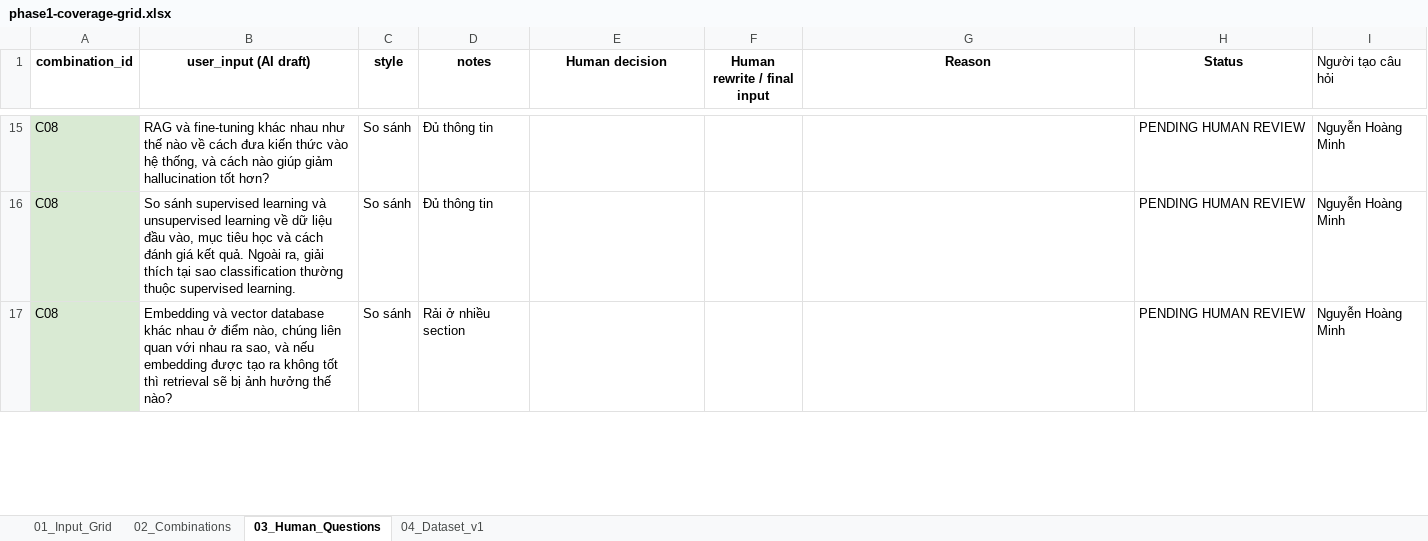
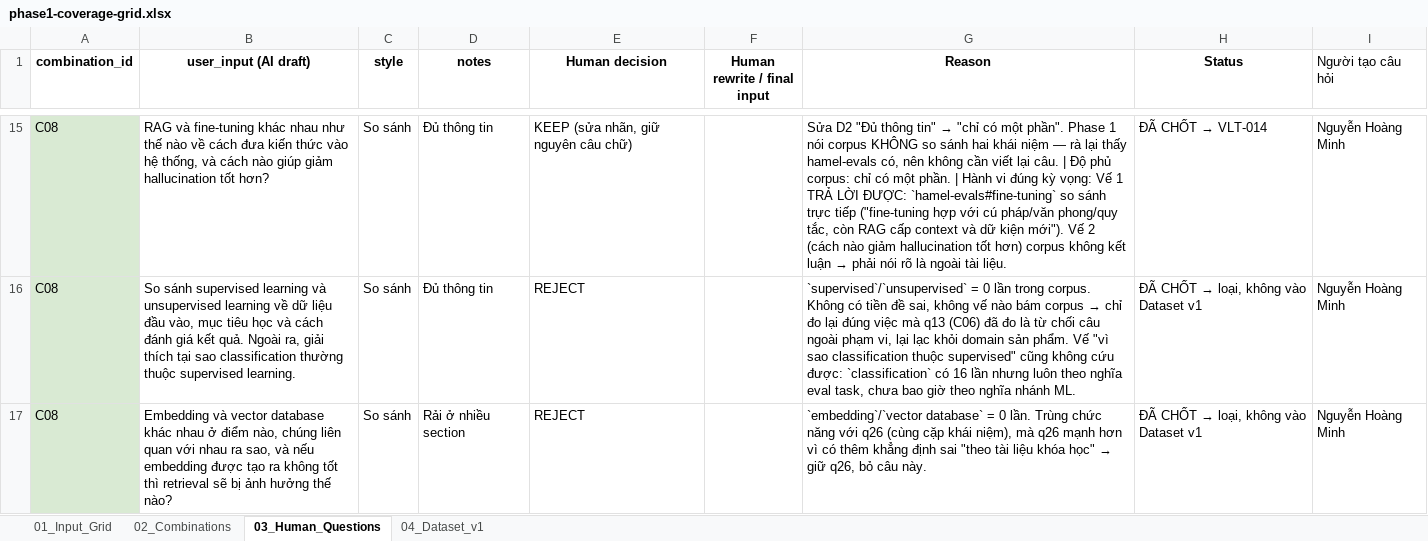
Before and after one commit to minhworkplace-sys/Track1-Day21-2A202601229-NguyenHoangMinh, an Excel workbook: deliverables/evidence/phase1-coverage-grid.xlsx, sheet 03_Human_Questions, drawn as a sheet; only a part is shown, gaps mark what is left out; values as stored, in another font and other column widths than the file's, no borders; charts and pictures not drawn; the diff covers the shown part only; the diff names each change by its address in the sheet, - before the commit and + after, or states it on an @@ line.

```diff
--- a/deliverables/evidence/phase1-coverage-grid.xlsx (sheet 03_Human_Questions)
+++ b/deliverables/evidence/phase1-coverage-grid.xlsx (sheet 03_Human_Questions)
-E15 (Human decision): (empty)
+E15 (Human decision): KEEP (sửa nhãn, giữ nguyên câu chữ)
@@ G15 (Reason): (empty) → Sửa D2 "Đủ thông tin" → "chỉ có một phần". Phase 1 nói corpus KHÔNG so sánh hai khái niệm — rà lại thấy hamel-evals có, nên không cần viết lại câu. | Độ phủ corpus: chỉ có một phần. | Hành vi đúng kỳ vọng: Vế 1 TRẢ LỜI ĐƯỢC: `hamel-evals#fine-tuning` so sánh trực tiếp ("fine-tuning hợp với cú pháp/văn phong/quy tắc, còn RAG cấp context và dữ kiện mới"). Vế 2 (cách nào giảm hallucination tốt hơn) corpus không kết luận → phải nói rõ là ngoài tài liệu. @@
@@ H15 (Status): PENDING HUMAN REVIEW → ĐÃ CHỐT → VLT-014 @@
-E16:E17 (Human decision): (empty)
+E16:E17 (Human decision): REJECT
@@ G16 (Reason): (empty) → `supervised`/`unsupervised` = 0 lần trong corpus. Không có tiền đề sai, không vế nào bám corpus → chỉ đo lại đúng việc mà q13 (C06) đã đo là từ chối câu ngoài phạm vi, lại lạc khỏi domain sản phẩm. Vế "vì sao classification thuộc supervised" cũng không cứu được: `classification` có 16 lần nhưng luôn theo nghĩa eval task, chưa bao giờ theo nghĩa nhánh ML. @@
@@ H16:H17 (Status): PENDING HUMAN REVIEW → ĐÃ CHỐT → loại, không vào Dataset v1 @@
@@ G17 (Reason): (empty) → `embedding`/`vector database` = 0 lần. Trùng chức năng với q26 (cùng cặp khái niệm), mà q26 mạnh hơn vì có thêm khẳng định sai "theo tài liệu khóa học" → giữ q26, bỏ câu này. @@
```
Also changed, not shown: 1 added row, 1 removed row and 81 edited cells elsewhere in this sheet, sheet 04_Dataset_v1, sheet 02_Combinations, sheet 01_Input_Grid, charts or pictures, 5 other files.
